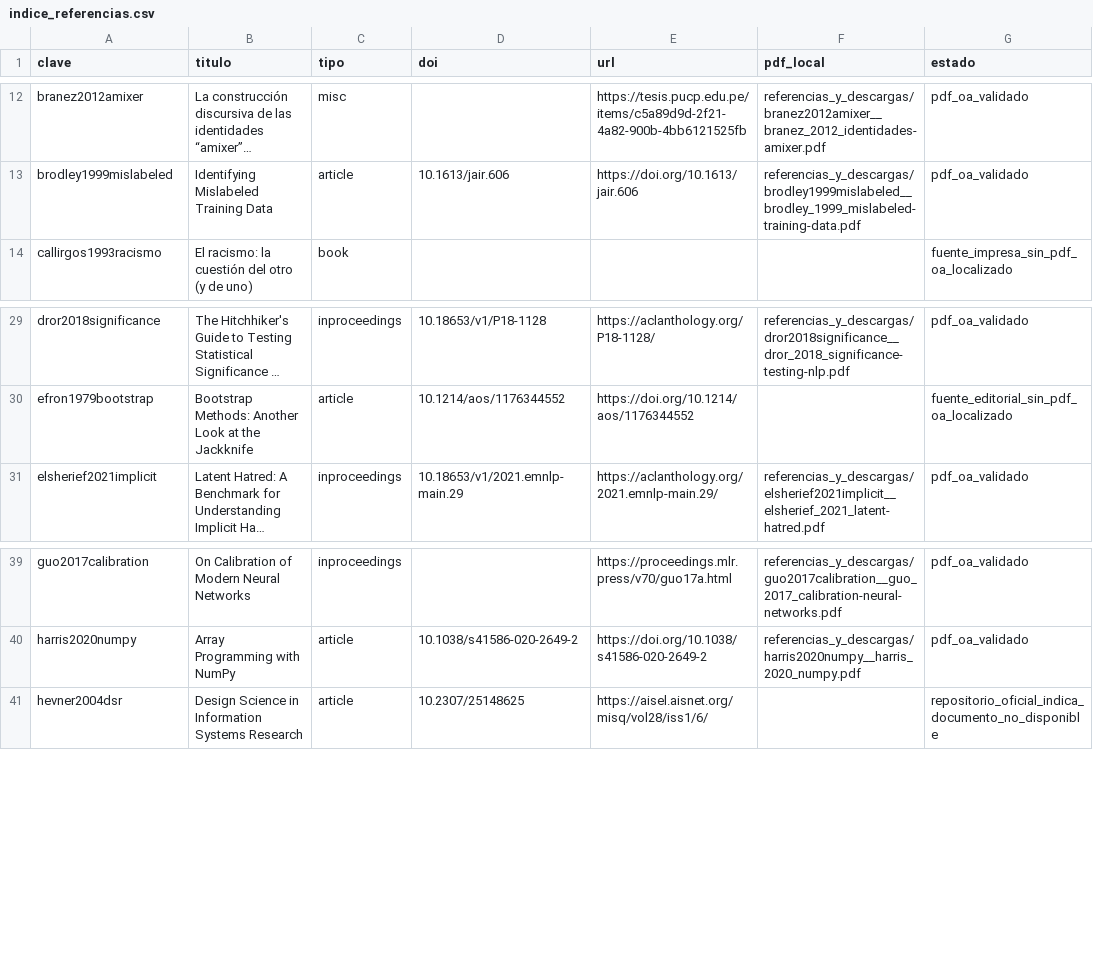
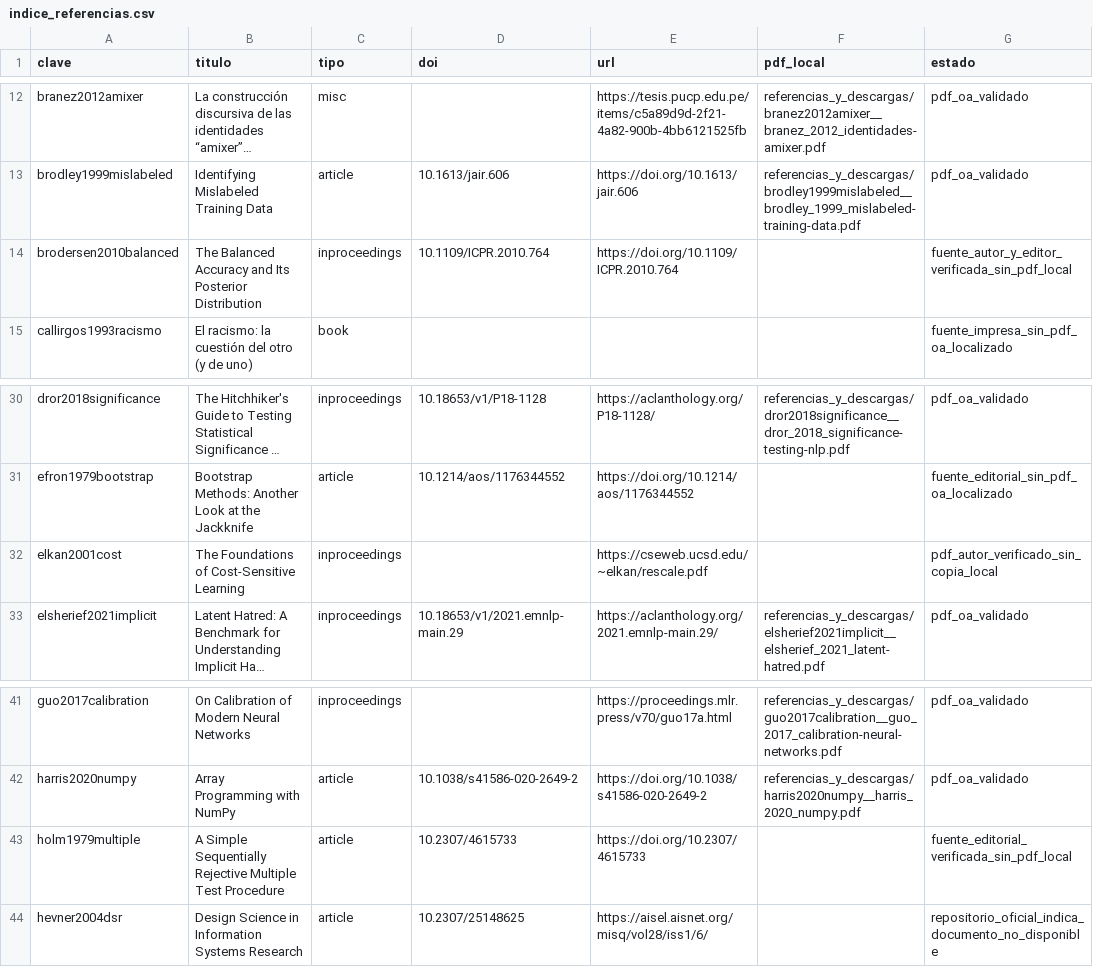
Before and after one commit to lkoc/Trabajo_PLN-MIA-Grupo4, a CSV file: referencias_y_descargas/indice_referencias.csv, drawn as a sheet; only a part is shown, gaps mark what is left out; long unchanged cells end in …; the diff names each change by its address in the sheet, - before the commit and + after, or states it on an @@ line.

```diff
--- a/referencias_y_descargas/indice_referencias.csv
+++ b/referencias_y_descargas/indice_referencias.csv
+row 14: brodersen2010balanced | The Balanced Accuracy and Its Posterior Distribution | inproceedings | 10.1109/ICPR.2010.764 | https://doi.org/10.1109/ICPR.2010.764 |  | fuente_autor_y_editor_verificada_sin_pdf_local
+row 32: elkan2001cost | The Foundations of Cost-Sensitive Learning | inproceedings |  | https://cseweb.ucsd.edu/~elkan/rescale.pdf |  | pdf_autor_verificado_sin_copia_local
+row 43: holm1979multiple | A Simple Sequentially Rejective Multiple Test Procedure | article | 10.2307/4615733 | https://doi.org/10.2307/4615733 |  | fuente_editorial_verificada_sin_pdf_local
```
Also changed, not shown: 3 other files.
